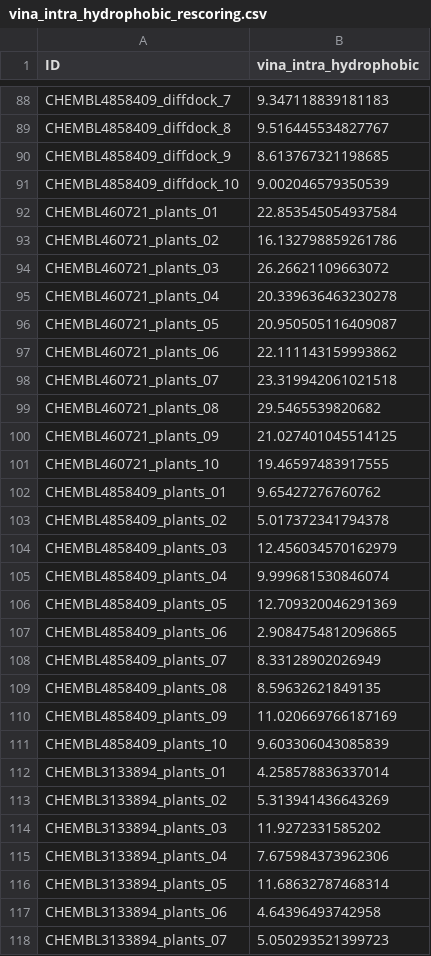
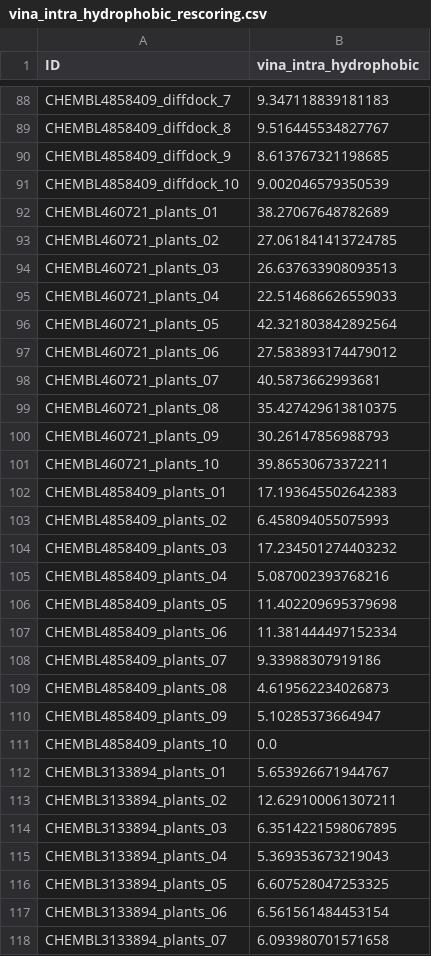
Before and after one commit to volkamerlab/MolDockLab, a CSV file: test_output/rescoring_results/vina_intra_hydrophobic/vina_intra_hydrophobic_rescoring.csv, drawn as a sheet; only a part is shown, gaps mark what is left out; the diff covers the shown part only.

```diff
--- a/test_output/rescoring_results/vina_intra_hydrophobic/vina_intra_hydrophobic_rescoring.csv
+++ b/test_output/rescoring_results/vina_intra_hydrophobic/vina_intra_hydrophobic_rescoring.csv
@@ -91,28 +91,28 @@ CHEMBL4858409_diffdock_9,8.613767321198685
 CHEMBL4858409_diffdock_10,9.002046579350539
-CHEMBL460721_plants_01,22.853545054937584
-CHEMBL460721_plants_02,16.132798859261786
-CHEMBL460721_plants_03,26.26621109663072
-CHEMBL460721_plants_04,20.339636463230278
-CHEMBL460721_plants_05,20.950505116409087
-CHEMBL460721_plants_06,22.111143159993862
-CHEMBL460721_plants_07,23.319942061021518
-CHEMBL460721_plants_08,29.5465539820682
-CHEMBL460721_plants_09,21.027401045514125
-CHEMBL460721_plants_10,19.46597483917555
-CHEMBL4858409_plants_01,9.65427276760762
-CHEMBL4858409_plants_02,5.017372341794378
-CHEMBL4858409_plants_03,12.456034570162979
-CHEMBL4858409_plants_04,9.999681530846074
-CHEMBL4858409_plants_05,12.709320046291369
-CHEMBL4858409_plants_06,2.9084754812096865
-CHEMBL4858409_plants_07,8.33128902026949
-CHEMBL4858409_plants_08,8.59632621849135
-CHEMBL4858409_plants_09,11.020669766187169
-CHEMBL4858409_plants_10,9.603306043085839
-CHEMBL3133894_plants_01,4.258578836337014
-CHEMBL3133894_plants_02,5.313941436643269
-CHEMBL3133894_plants_03,11.9272331585202
-CHEMBL3133894_plants_04,7.675984373962306
-CHEMBL3133894_plants_05,11.68632787468314
-CHEMBL3133894_plants_06,4.64396493742958
-CHEMBL3133894_plants_07,5.050293521399723
+CHEMBL460721_plants_01,38.27067648782689
+CHEMBL460721_plants_02,27.061841413724785
+CHEMBL460721_plants_03,26.637633908093513
+CHEMBL460721_plants_04,22.514686626559033
+CHEMBL460721_plants_05,42.321803842892564
+CHEMBL460721_plants_06,27.583893174479012
+CHEMBL460721_plants_07,40.5873662993681
+CHEMBL460721_plants_08,35.427429613810375
+CHEMBL460721_plants_09,30.26147856988793
+CHEMBL460721_plants_10,39.86530673372211
+CHEMBL4858409_plants_01,17.193645502642383
+CHEMBL4858409_plants_02,6.458094055075993
+CHEMBL4858409_plants_03,17.234501274403232
+CHEMBL4858409_plants_04,5.087002393768216
+CHEMBL4858409_plants_05,11.402209695379698
+CHEMBL4858409_plants_06,11.381444497152334
+CHEMBL4858409_plants_07,9.33988307919186
+CHEMBL4858409_plants_08,4.619562234026873
+CHEMBL4858409_plants_09,5.10285373664947
+CHEMBL4858409_plants_10,0.0
+CHEMBL3133894_plants_01,5.653926671944767
+CHEMBL3133894_plants_02,12.629100061307211
+CHEMBL3133894_plants_03,6.3514221598067895
+CHEMBL3133894_plants_04,5.369353673219043
+CHEMBL3133894_plants_05,6.607528047253325
+CHEMBL3133894_plants_06,6.561561484453154
+CHEMBL3133894_plants_07,6.093980701571658
```
Also changed, not shown: 3 edited cells elsewhere in this file, test_output/rescoring_results/all_rescoring_results.csv, test_output/rescoring_results/all_rescoring_results_merged.csv, 37 other files.
